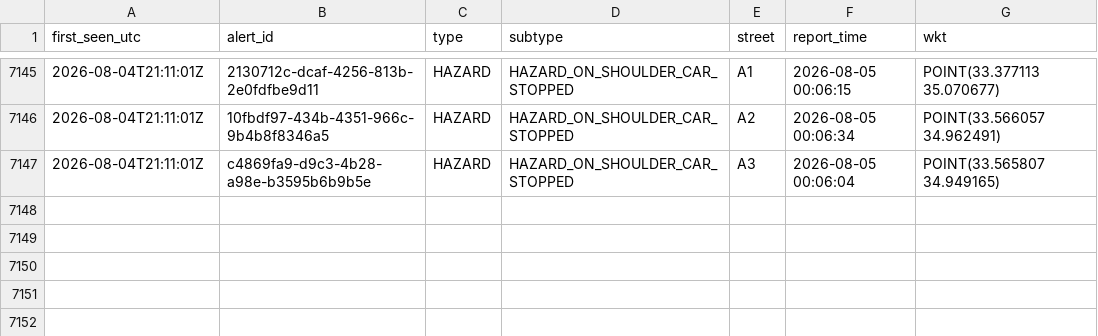
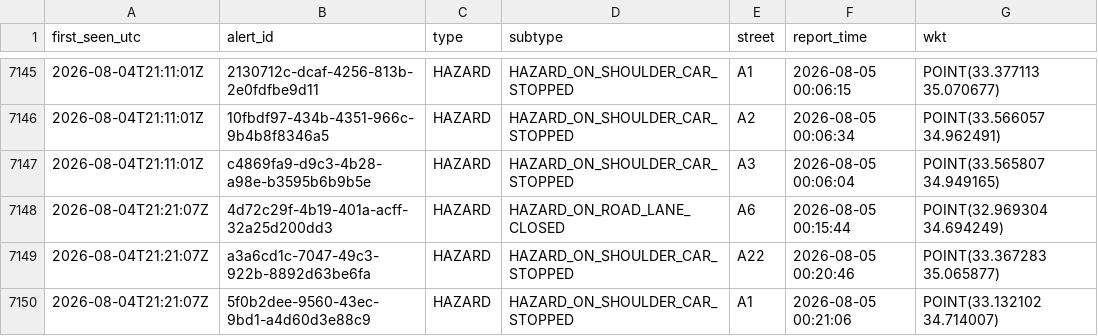
Before and after one commit to mezzarr/cyprus-traffic-log, a CSV file: data/alerts/alerts_2026-08.csv, drawn as a sheet; only a part is shown, gaps mark what is left out; the diff names each change by its address in the sheet, - before the commit and + after, or states it on an @@ line.

```diff
--- a/data/alerts/alerts_2026-08.csv
+++ b/data/alerts/alerts_2026-08.csv
+row 7148: 2026-08-04T21:21:07Z | 4d72c29f-4b19-401a-acff-32a25d200dd3 | HAZARD | HAZARD_ON_ROAD_LANE_CLOSED | A6 | 2026-08-05 00:15:44 | POINT(32.969304 34.694249)
+row 7149: 2026-08-04T21:21:07Z | a3a6cd1c-7047-49c3-922b-8892d63be6fa | HAZARD | HAZARD_ON_SHOULDER_CAR_STOPPED | A22 | 2026-08-05 00:20:46 | POINT(33.367283 35.065877)
+row 7150: 2026-08-04T21:21:07Z | 5f0b2dee-9560-43ec-9bd1-a4d60d3e88c9 | HAZARD | HAZARD_ON_SHOULDER_CAR_STOPPED | A1 | 2026-08-05 00:21:06 | POINT(33.132102 34.714007)
```
